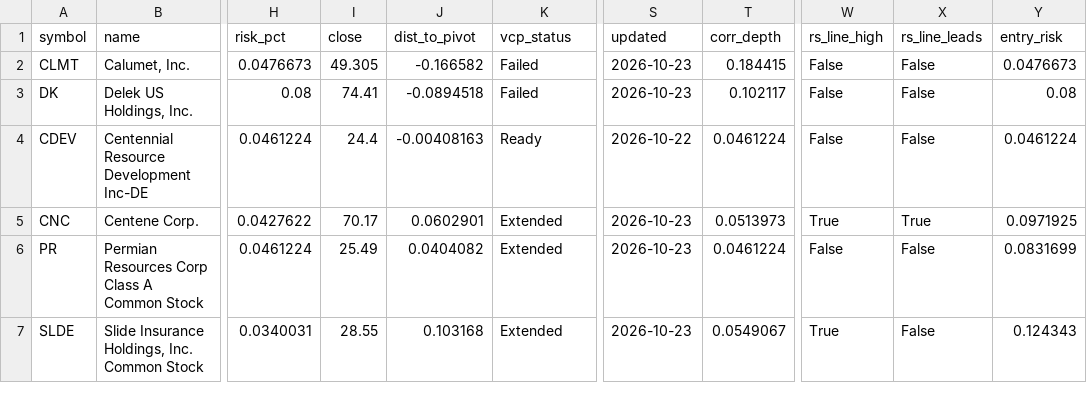
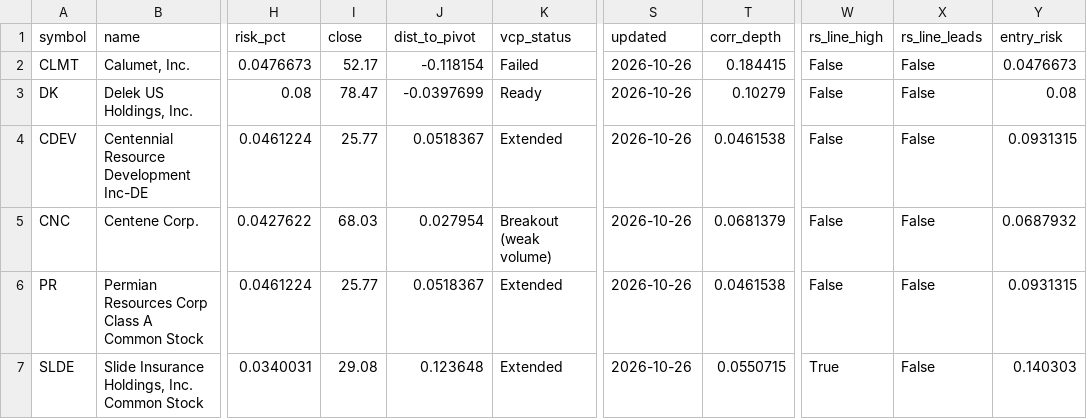
Before and after one commit to teesarasas/sepa-screener, a CSV file: data/watchlist.csv, drawn as a sheet; only a part is shown, gaps mark what is left out; the diff covers the shown part only; the diff names each change by its address in the sheet, - before the commit and + after, or states it on an @@ line.

```diff
--- a/data/watchlist.csv
+++ b/data/watchlist.csv
-I2 (close): 49.305
+I2 (close): 52.17
-J2 (dist_to_pivot): -0.166582
+J2 (dist_to_pivot): -0.118154
-S2:S3 (updated): 2026-10-23
+S2:S3 (updated): 2026-10-26
-I3 (close): 74.41
+I3 (close): 78.47
-J3 (dist_to_pivot): -0.0894518
+J3 (dist_to_pivot): -0.0397699
-K3 (vcp_status): Failed
+K3 (vcp_status): Ready
-T3 (corr_depth): 0.102117
+T3 (corr_depth): 0.10279
-I4 (close): 24.4
+I4 (close): 25.77
-J4 (dist_to_pivot): -0.00408163
+J4 (dist_to_pivot): 0.0518367
-K4 (vcp_status): Ready
+K4 (vcp_status): Extended
-S4 (updated): 2026-10-22
+S4 (updated): 2026-10-26
-T4 (corr_depth): 0.0461224
+T4 (corr_depth): 0.0461538
-Y4 (entry_risk): 0.0461224
+Y4 (entry_risk): 0.0931315
-I5 (close): 70.17
+I5 (close): 68.03
-J5 (dist_to_pivot): 0.0602901
+J5 (dist_to_pivot): 0.027954
-K5 (vcp_status): Extended
+K5 (vcp_status): Breakout (weak volume)
-S5:S7 (updated): 2026-10-23
+S5:S7 (updated): 2026-10-26
-T5 (corr_depth): 0.0513973
+T5 (corr_depth): 0.0681379
-W5 (rs_line_high): True
+W5 (rs_line_high): False
-X5 (rs_line_leads): True
+X5 (rs_line_leads): False
-Y5 (entry_risk): 0.0971925
+Y5 (entry_risk): 0.0687932
-I6 (close): 25.49
+I6 (close): 25.77
-J6 (dist_to_pivot): 0.0404082
+J6 (dist_to_pivot): 0.0518367
-T6 (corr_depth): 0.0461224
+T6 (corr_depth): 0.0461538
-Y6 (entry_risk): 0.0831699
+Y6 (entry_risk): 0.0931315
-I7 (close): 28.55
+I7 (close): 29.08
-J7 (dist_to_pivot): 0.103168
+J7 (dist_to_pivot): 0.123648
-T7 (corr_depth): 0.0549067
+T7 (corr_depth): 0.0550715
-Y7 (entry_risk): 0.124343
+Y7 (entry_risk): 0.140303
```
Also changed, not shown: 31 edited cells elsewhere in this file, data/signals_log.csv, 2 other files.
